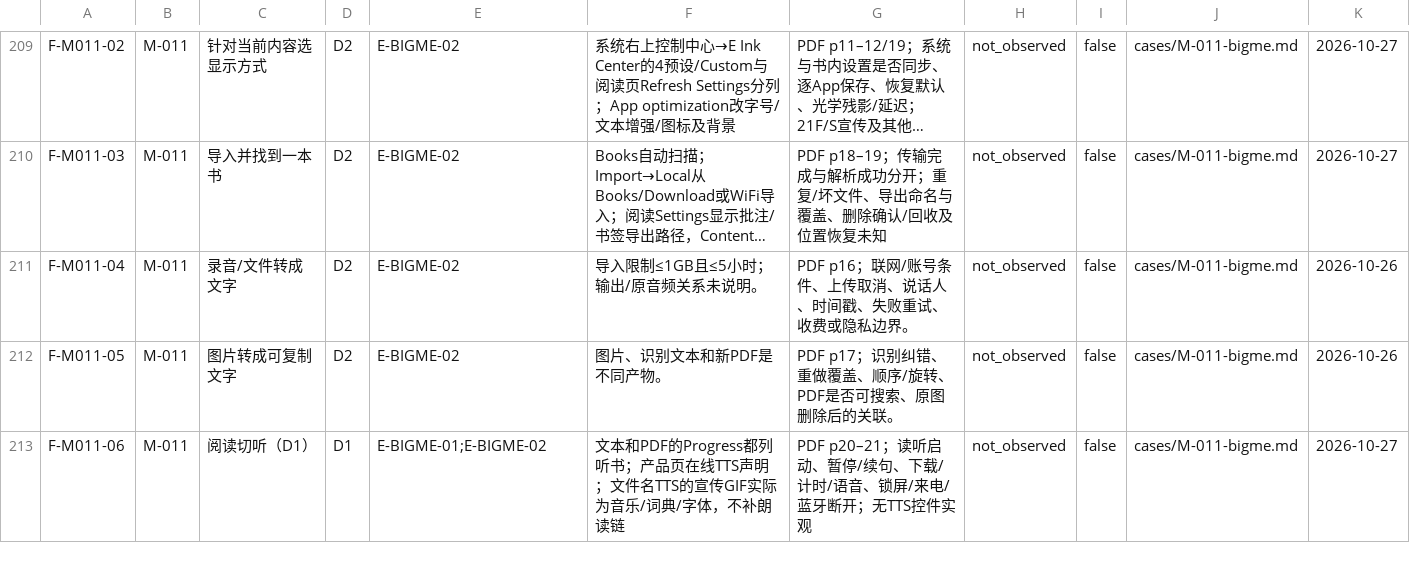
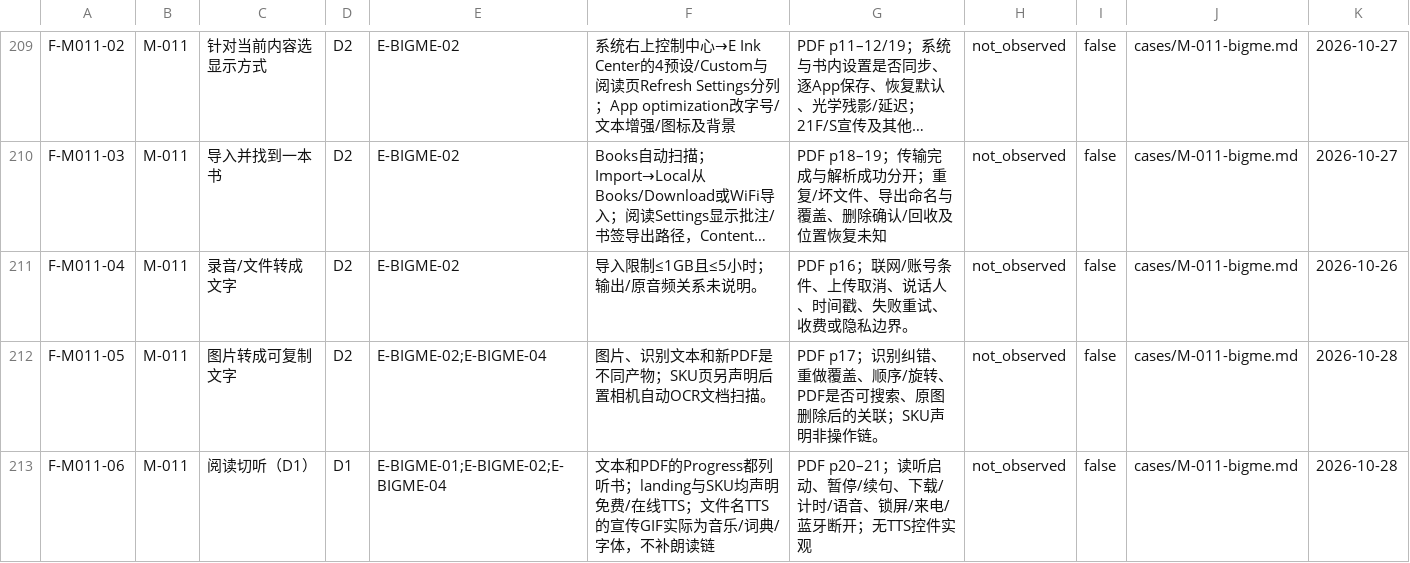
Before and after one commit to Gidean-zcx/ink, a CSV file: docs/research/interaction-library/coverage.csv, drawn as a sheet; only a part is shown, gaps mark what is left out; long unchanged cells end in …; the diff covers the shown part only; the diff names each change by its address in the sheet, - before the commit and + after, or states it on an @@ line.

```diff
--- a/docs/research/interaction-library/coverage.csv
+++ b/docs/research/interaction-library/coverage.csv
-E212: E-BIGME-02
+E212: E-BIGME-02;E-BIGME-04
-F212: 图片、识别文本和新PDF是不同产物。
+F212: 图片、识别文本和新PDF是不同产物；SKU页另声明后置相机自动OCR文档扫描。
-G212: …后的关联。
+G212: …后的关联；SKU声明非操作链。
-K212: 2026-10-26
+K212: 2026-10-28
-E213: E-BIGME-01;E-BIGME-02
+E213: E-BIGME-01;E-BIGME-02;E-BIGME-04
-F213: …列听书；产品页在线TTS声明；文件名…
+F213: …列听书；landing与SKU均声明免费/在线TTS；文件名…
-K213: 2026-10-27
+K213: 2026-10-28
```
Also changed, not shown: 19 edited cells elsewhere in this file, 7 other files.
